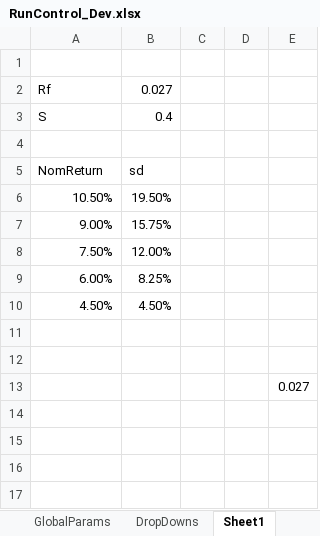
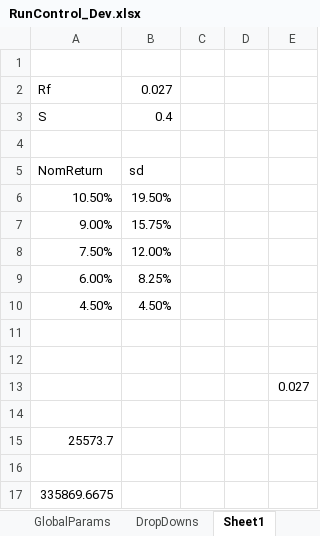
Before and after one commit to yimengyin16/Model_Main, an Excel workbook: IO_Dev/RunControl_Dev.xlsx, sheet Sheet1, drawn as a sheet; values as stored, in another font and other column widths than the file's, no borders; the diff names each change by its address in the sheet, - before the commit and + after, or states it on an @@ line.

```diff
--- a/IO_Dev/RunControl_Dev.xlsx (sheet Sheet1)
+++ b/IO_Dev/RunControl_Dev.xlsx (sheet Sheet1)
+row 14: (empty)
+row 15: 25573.7
+row 16: (empty)
+row 17: 335869.6675
```
Also changed, not shown: sheet RunControl, 6 other files.
